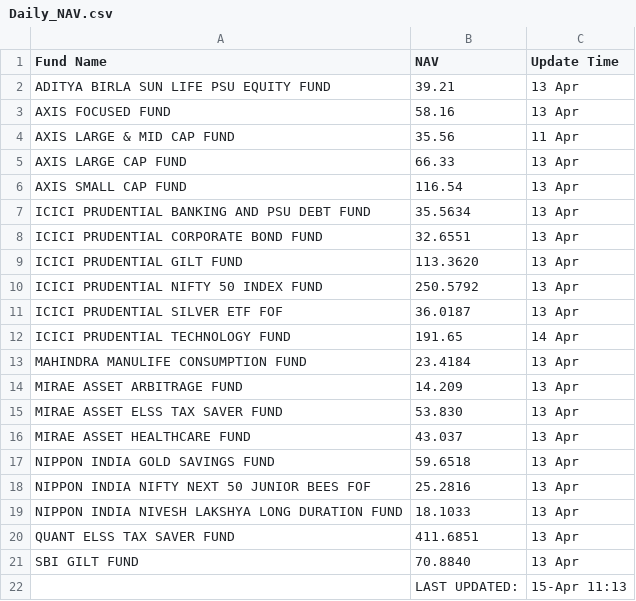
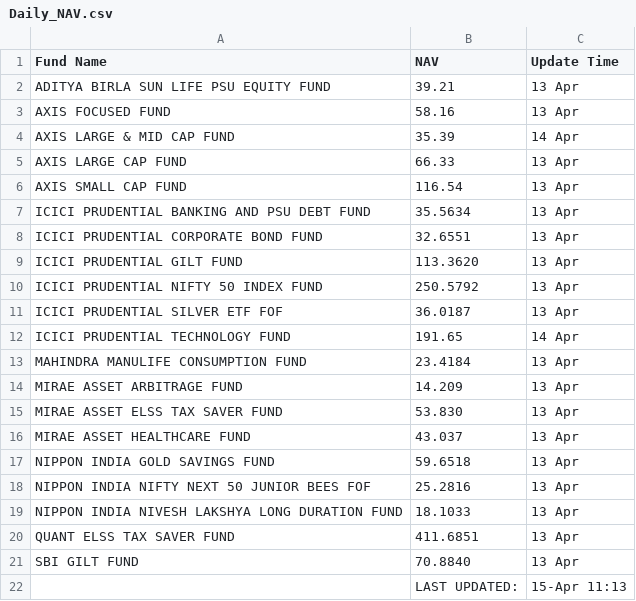
Before and after one commit to saikat-pundit/Index-NAVs, a CSV file: Data/Daily_NAV.csv, drawn as a sheet.

Commit message:
Update Daily_NAV.csv

```diff
--- a/Data/Daily_NAV.csv
+++ b/Data/Daily_NAV.csv
@@ -3,3 +3,3 @@ ADITYA BIRLA SUN LIFE PSU EQUITY FUND,39.21,13 Apr
 AXIS FOCUSED FUND,58.16,13 Apr
-AXIS LARGE & MID CAP FUND,35.56,11 Apr
+AXIS LARGE & MID CAP FUND,35.39,14 Apr
 AXIS LARGE CAP FUND,66.33,13 Apr
```
